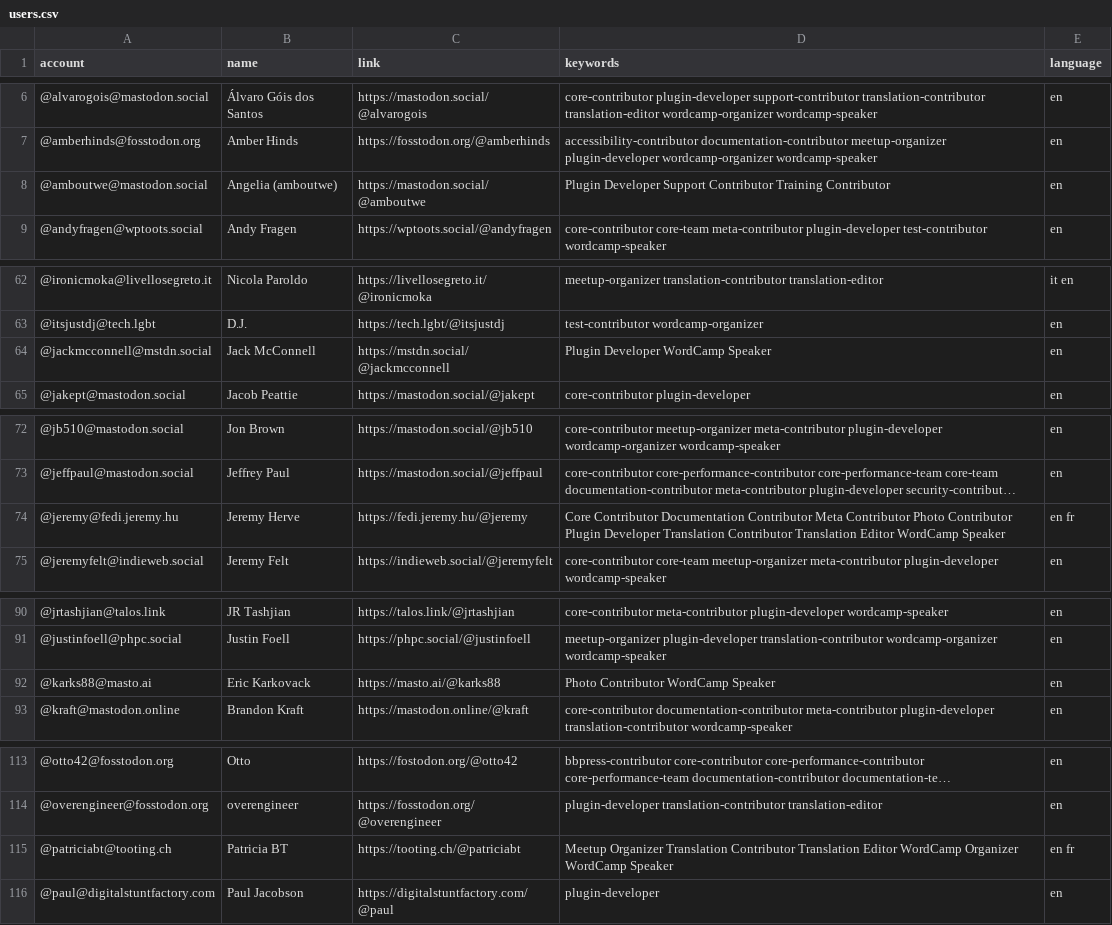
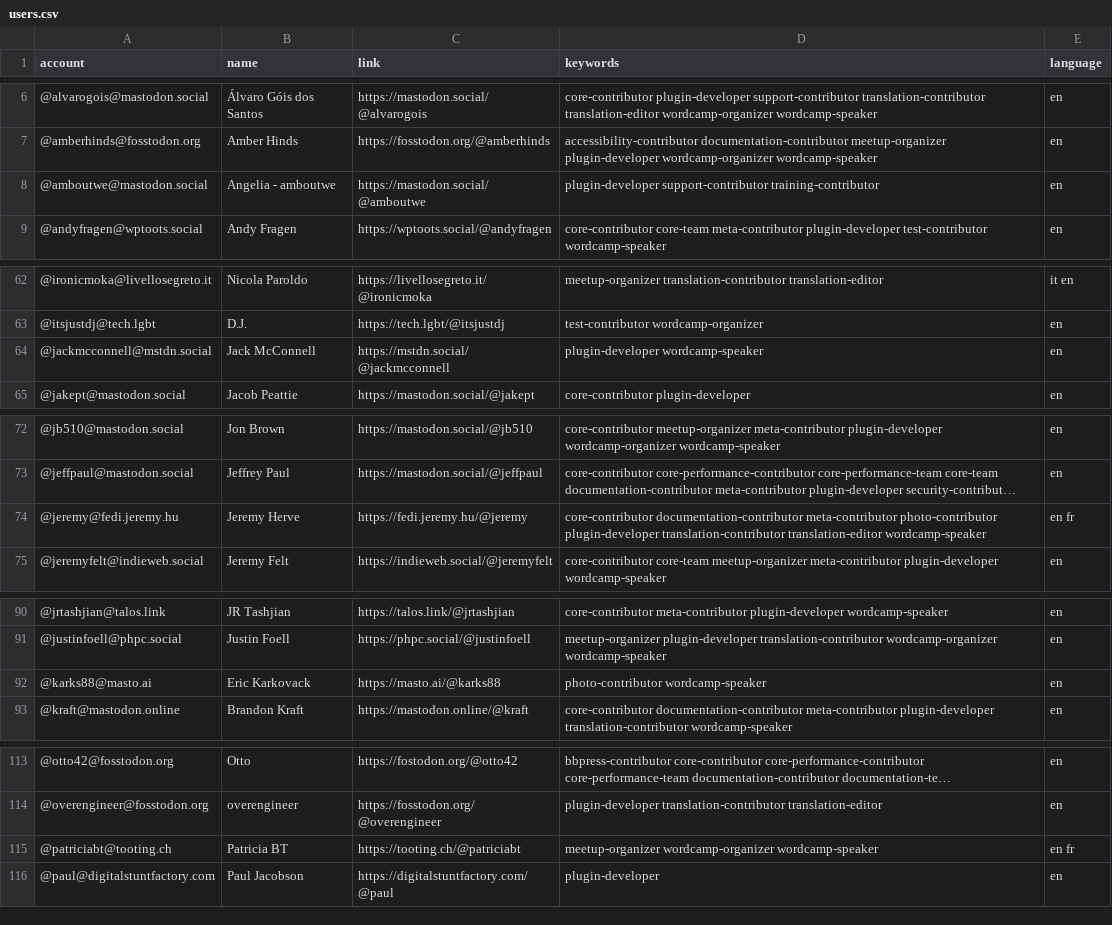
Before and after one commit to danielauener/Mastodon-WordPress-Community, a CSV file: resources/users.csv, drawn as a sheet; only a part is shown, gaps mark what is left out; long unchanged cells end in …; the diff covers the shown part only; the diff names each change by its address in the sheet, - before the commit and + after, or states it on an @@ line.

Commit message:
Update users.csv

```diff
--- a/resources/users.csv
+++ b/resources/users.csv
-B8 (name): Angelia (amboutwe)
+B8 (name): Angelia - amboutwe
-D8 (keywords): Plugin Developer Support Contributor Training Contributor
+D8 (keywords): plugin-developer support-contributor training-contributor
-D64 (keywords): Plugin Developer WordCamp Speaker
+D64 (keywords): plugin-developer wordcamp-speaker
-D74 (keywords): Core Contributor Documentation Contributor Meta Contributor Photo Contributor Plugin Developer Translation Contributor Translation Editor WordCamp Speaker
+D74 (keywords): core-contributor documentation-contributor meta-contributor photo-contributor plugin-developer translation-contributor translation-editor wordcamp-speaker
-D92 (keywords): Photo Contributor WordCamp Speaker
+D92 (keywords): photo-contributor wordcamp-speaker
-D115 (keywords): Meetup Organizer Translation Contributor Translation Editor WordCamp Organizer WordCamp Speaker
+D115 (keywords): meetup-organizer wordcamp-organizer wordcamp-speaker
```
Also changed, not shown: 1 edited cell elsewhere in this file.
